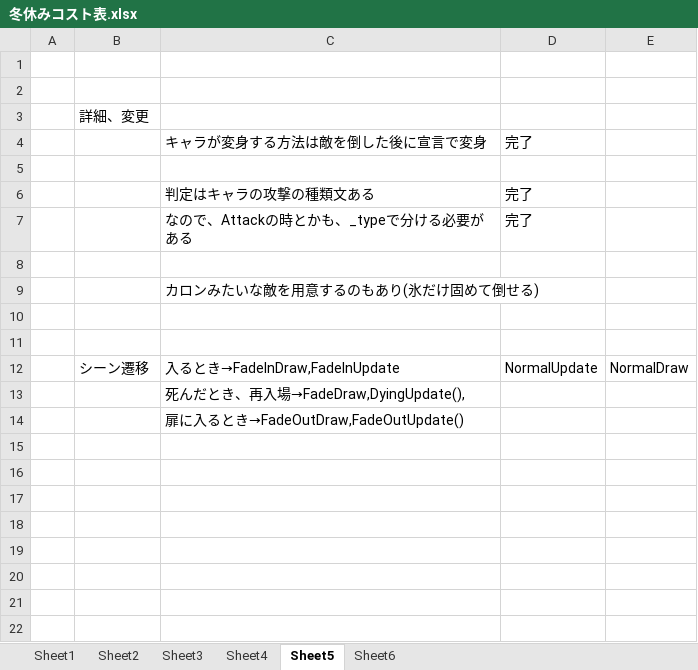
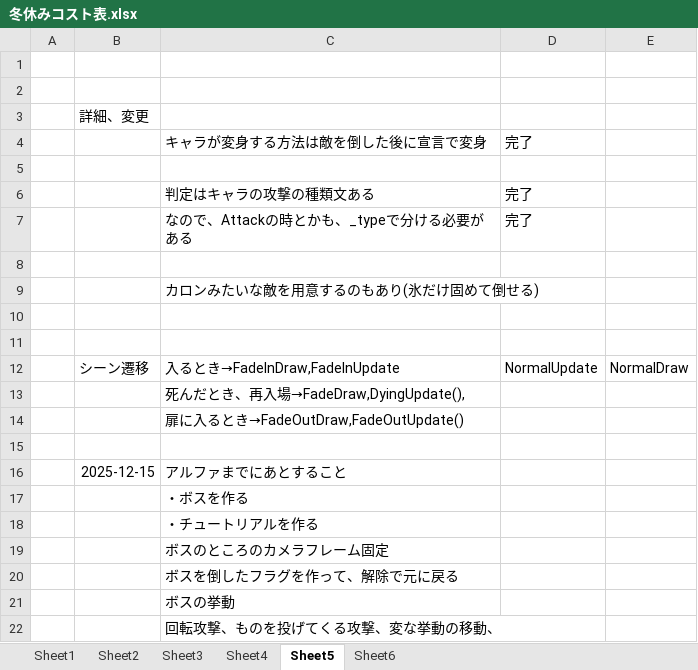
Before and after one commit to hir4rin/2025_winter, an Excel workbook: 冬休みコスト表.xlsx, sheet Sheet5, drawn as a sheet; values as stored, in another font and other column widths than the file's, no borders; the diff names each change by its address in the sheet, - before the commit and + after, or states it on an @@ line.

```diff
--- a/冬休みコスト表.xlsx (sheet Sheet5)
+++ b/冬休みコスト表.xlsx (sheet Sheet5)
+row 15: (empty)
+row 16:  | 2025-12-15 | アルファまでにあとすること
+row 17:  |  | ・ボスを作る
+row 18:  |  | ・チュートリアルを作る
+row 19:  |  | ボスのところのカメラフレーム固定
+row 20:  |  | ボスを倒したフラグを作って、解除で元に戻る
+row 21:  |  | ボスの挙動
+row 22:  |  | 回転攻撃、ものを投げてくる攻撃、変な挙動の移動、
```
Also changed, not shown: sheet Sheet4, 13 other files.
